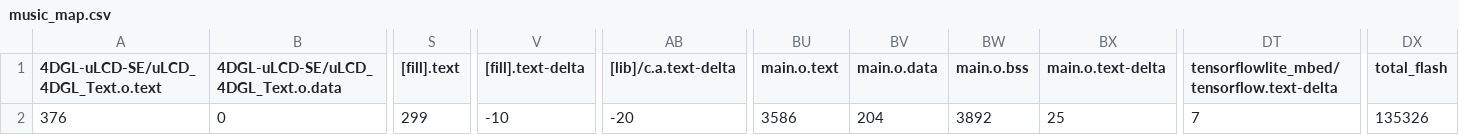
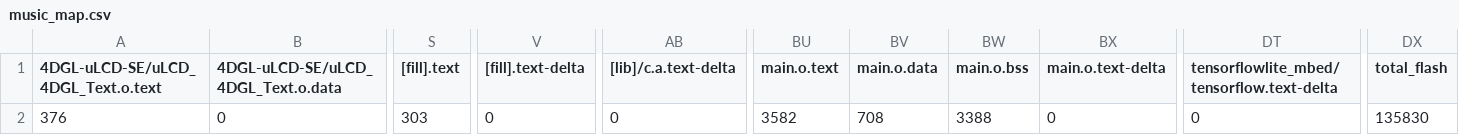
Before and after one commit to fancyhsu/midterm-project, a CSV file: music/BUILD/K66F/GCC_ARM-AUDIO/music_map.csv, drawn as a sheet; only a part is shown, gaps mark what is left out; the diff names each change by its address in the sheet, - before the commit and + after, or states it on an @@ line.

```diff
--- a/music/BUILD/K66F/GCC_ARM-AUDIO/music_map.csv
+++ b/music/BUILD/K66F/GCC_ARM-AUDIO/music_map.csv
-S2 ([fill].text): 299
+S2 ([fill].text): 303
-V2 ([fill].text-delta): -10
+V2 ([fill].text-delta): 0
-AB2 ([lib]/c.a.text-delta): -20
+AB2 ([lib]/c.a.text-delta): 0
-BU2 (main.o.text): 3586
+BU2 (main.o.text): 3582
-BV2 (main.o.data): 204
+BV2 (main.o.data): 708
-BW2 (main.o.bss): 3892
+BW2 (main.o.bss): 3388
-BX2 (main.o.text-delta): 25
+BX2 (main.o.text-delta): 0
-DT2: 7
+DT2: 0
-DX2 (total_flash): 135326
+DX2 (total_flash): 135830
```
Also changed, not shown: taiko/BUILD/K66F/GCC_ARM-AUDIO/taiko_map.csv, 27 other files.
